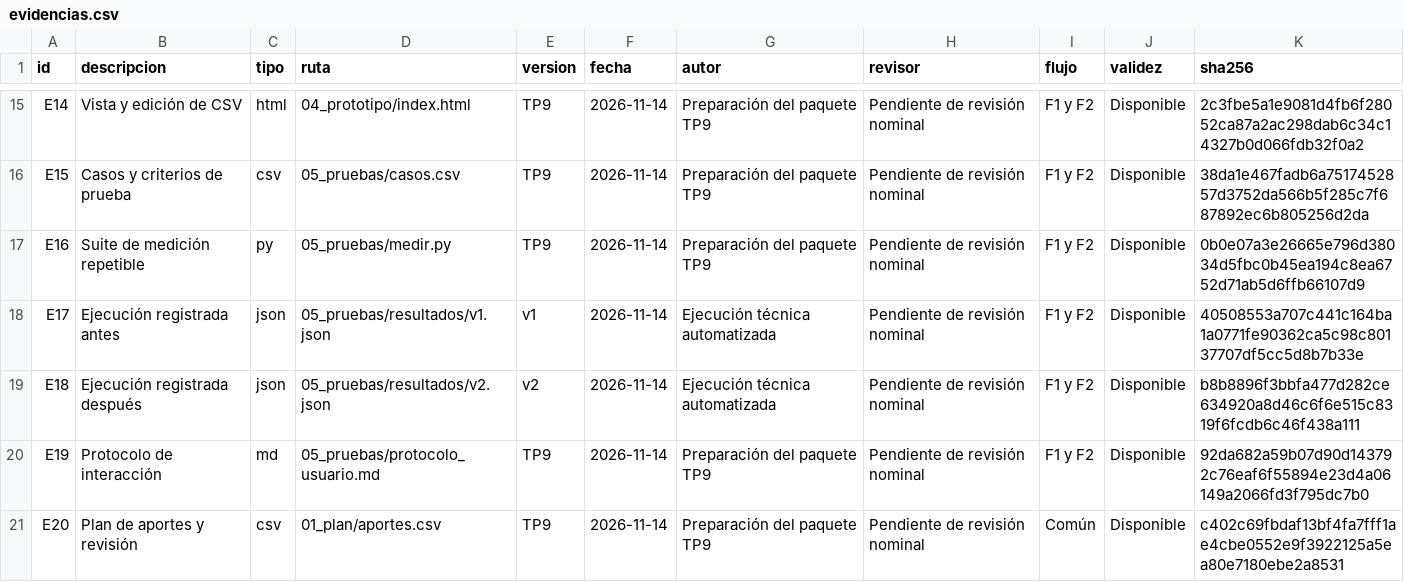
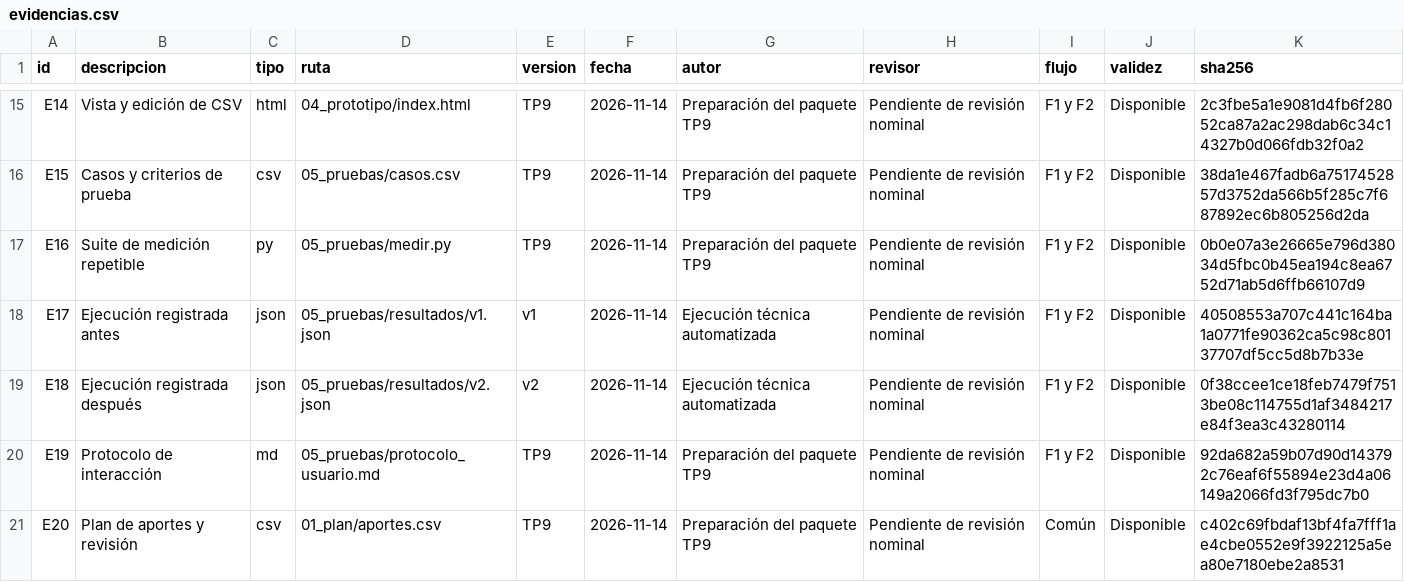
Before and after one commit to cmezav/panviz-scampi-tp9, a CSV file: 07_tablero/exportaciones/evidencias.csv, drawn as a sheet; only a part is shown, gaps mark what is left out; the diff covers the shown part only.

```diff
--- a/07_tablero/exportaciones/evidencias.csv
+++ b/07_tablero/exportaciones/evidencias.csv
@@ -18,3 +18,3 @@ E16,Suite de medición repetible,py,05_pruebas/medir.py,TP9,2026-11-14,Preparaci
 E17,Ejecución registrada antes,json,05_pruebas/resultados/v1.json,v1,2026-11-14,Ejecución técnica automatizada,Pendiente de revisión nominal,F1 y F2,Disponible,40508553a707c441c164ba1a0771fe90362ca5c98c80137707df5cc5d8b7b33e
-E18,Ejecución registrada después,json,05_pruebas/resultados/v2.json,v2,2026-11-14,Ejecución técnica automatizada,Pendiente de revisión nominal,F1 y F2,Disponible,b8b8896f3bbfa477d282ce634920a8d46c6f6e515c8319f6fcdb6c46f438a111
+E18,Ejecución registrada después,json,05_pruebas/resultados/v2.json,v2,2026-11-14,Ejecución técnica automatizada,Pendiente de revisión nominal,F1 y F2,Disponible,0f38ccee1ce18feb7479f7513be08c114755d1af3484217e84f3ea3c43280114
 E19,Protocolo de interacción,md,05_pruebas/protocolo_usuario.md,TP9,2026-11-14,Preparación del paquete TP9,Pendiente de revisión nominal,F1 y F2,Disponible,92da682a59b07d90d143792c76eaf6f55894e23d4a06149a2066fd3f795dc7b0
```
Also changed, not shown: 3 added rows and 3 edited cells elsewhere in this file, 06_evidencias/hallazgos.csv, 07_tablero/exportaciones/criterios.csv, 12 other files.
